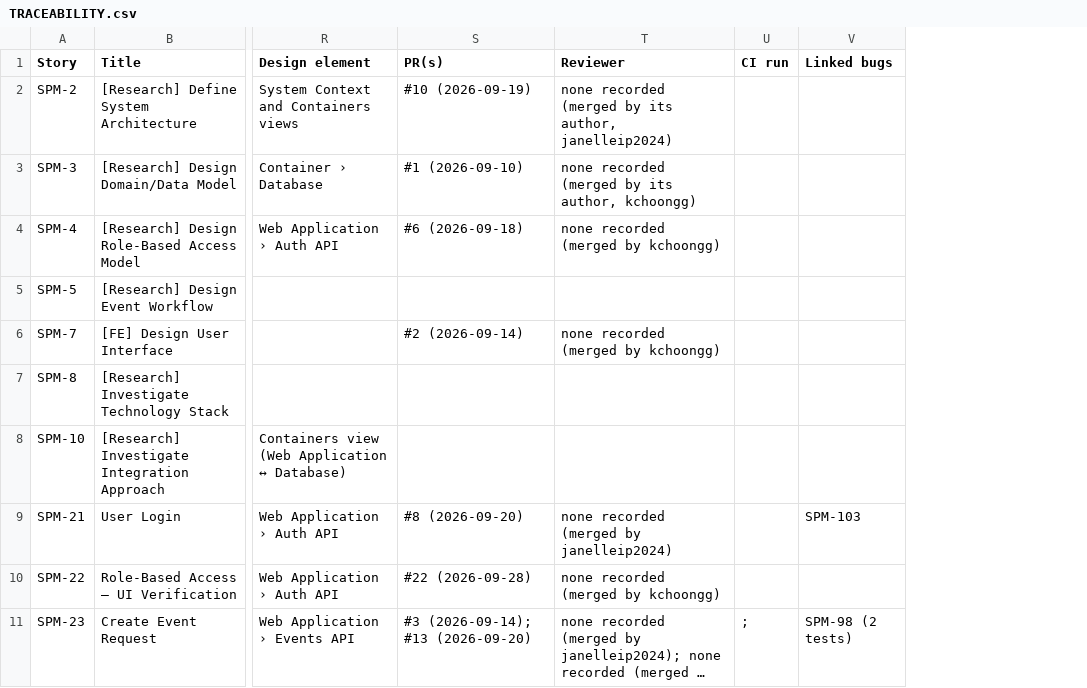
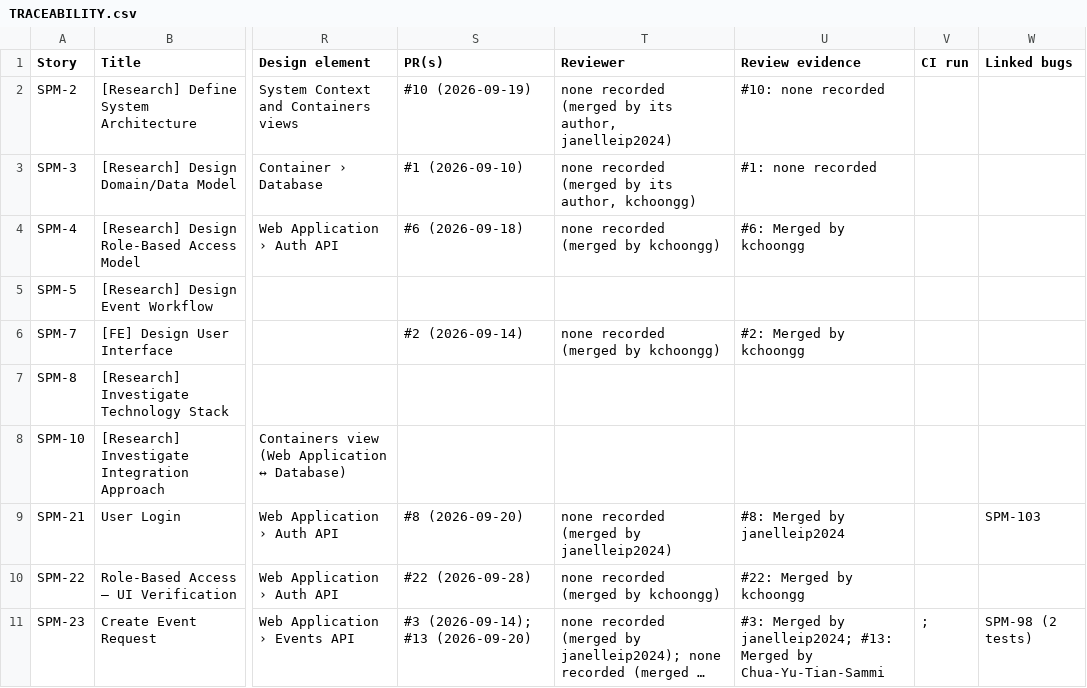
Before and after one commit to kchoongg/IS212, a CSV file: docs/traceability/TRACEABILITY.csv, drawn as a sheet; only a part is shown, gaps mark what is left out; long unchanged cells end in …; the diff names each change by its address in the sheet, - before the commit and + after, or states it on an @@ line.

```diff
--- a/docs/traceability/TRACEABILITY.csv
+++ b/docs/traceability/TRACEABILITY.csv
+column U (Review evidence), rows 2-11: #10: none recorded | #1: none recorded | #6: Merged by kchoongg |  | #2: Merged by kchoongg |  |  | #8: Merged by janelleip2024 | #22: Merged by kchoongg | #3: Merged by janelleip2024; #13: Merged by Chua-Yu-Tian-Sammi
```
Also changed, not shown: 4 other files.
